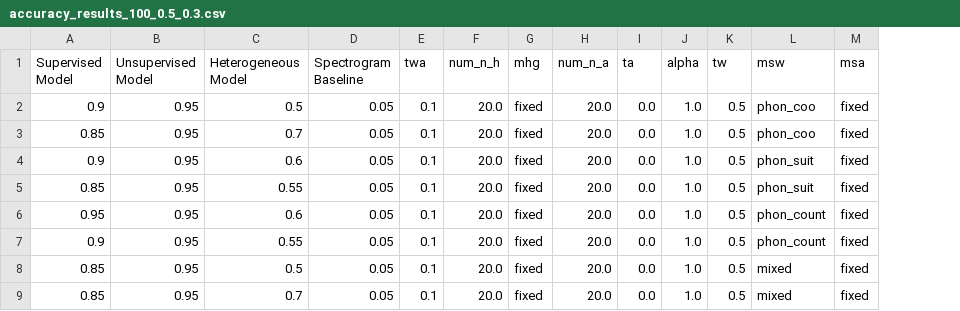
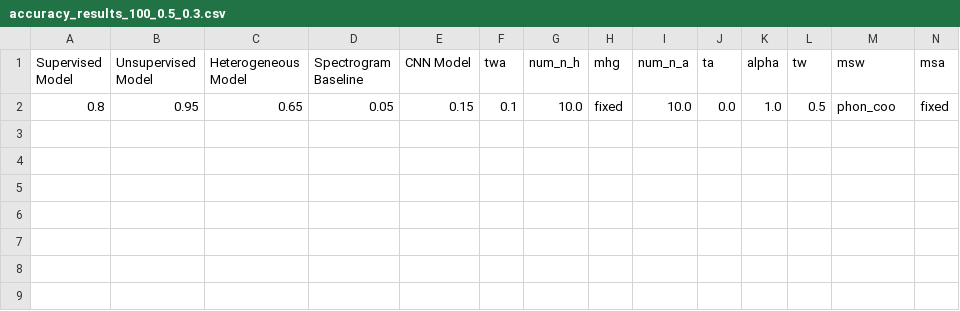
Before and after one commit to terrencetao/Acoustic_Linguistic_GNN, a CSV file: accuracy/accuracy_results_100_0.5_0.3.csv, drawn as a sheet; only a part is shown; removed rows and columns are numbered as before the commit, all else as after; rows hold the shown columns only; the diff names each change by its address in the sheet, - before the commit and + after, or states it on an @@ line.

```diff
--- a/accuracy/accuracy_results_100_0.5_0.3.csv
+++ b/accuracy/accuracy_results_100_0.5_0.3.csv
+column E (CNN Model), row 2: 0.15
-row 2: 0.9 | 0.95 | 0.5 | 0.05 | 0.1 | 20.0 | fixed | 20.0 | 0.0 | 1.0 | 0.5 | phon_coo | fixed
-A2 (Supervised Model): 0.85
+A2 (Supervised Model): 0.8
-C2 (Heterogeneous Model): 0.7
+C2 (Heterogeneous Model): 0.65
-G2 (num_n_h): 20.0
+G2 (num_n_h): 10.0
-I2 (num_n_a): 20.0
+I2 (num_n_a): 10.0
-row 4: 0.9 | 0.95 | 0.6 | 0.05 | 0.1 | 20.0 | fixed | 20.0 | 0.0 | 1.0 | 0.5 | phon_suit | fixed
-row 5: 0.85 | 0.95 | 0.55 | 0.05 | 0.1 | 20.0 | fixed | 20.0 | 0.0 | 1.0 | 0.5 | phon_suit | fixed
-row 6: 0.95 | 0.95 | 0.6 | 0.05 | 0.1 | 20.0 | fixed | 20.0 | 0.0 | 1.0 | 0.5 | phon_count | fixed
-row 7: 0.9 | 0.95 | 0.55 | 0.05 | 0.1 | 20.0 | fixed | 20.0 | 0.0 | 1.0 | 0.5 | phon_count | fixed
-row 8: 0.85 | 0.95 | 0.5 | 0.05 | 0.1 | 20.0 | fixed | 20.0 | 0.0 | 1.0 | 0.5 | mixed | fixed
-row 9: 0.85 | 0.95 | 0.7 | 0.05 | 0.1 | 20.0 | fixed | 20.0 | 0.0 | 1.0 | 0.5 | mixed | fixed
```
Also changed, not shown: 4 other files.
